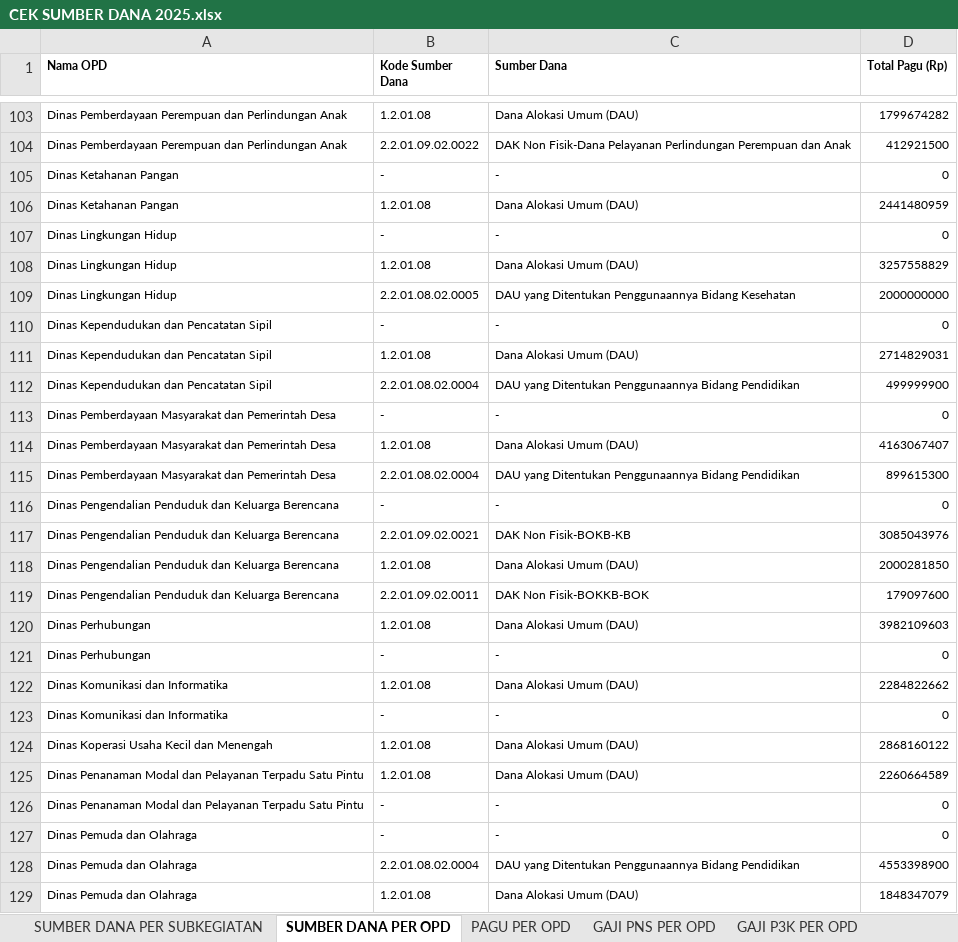
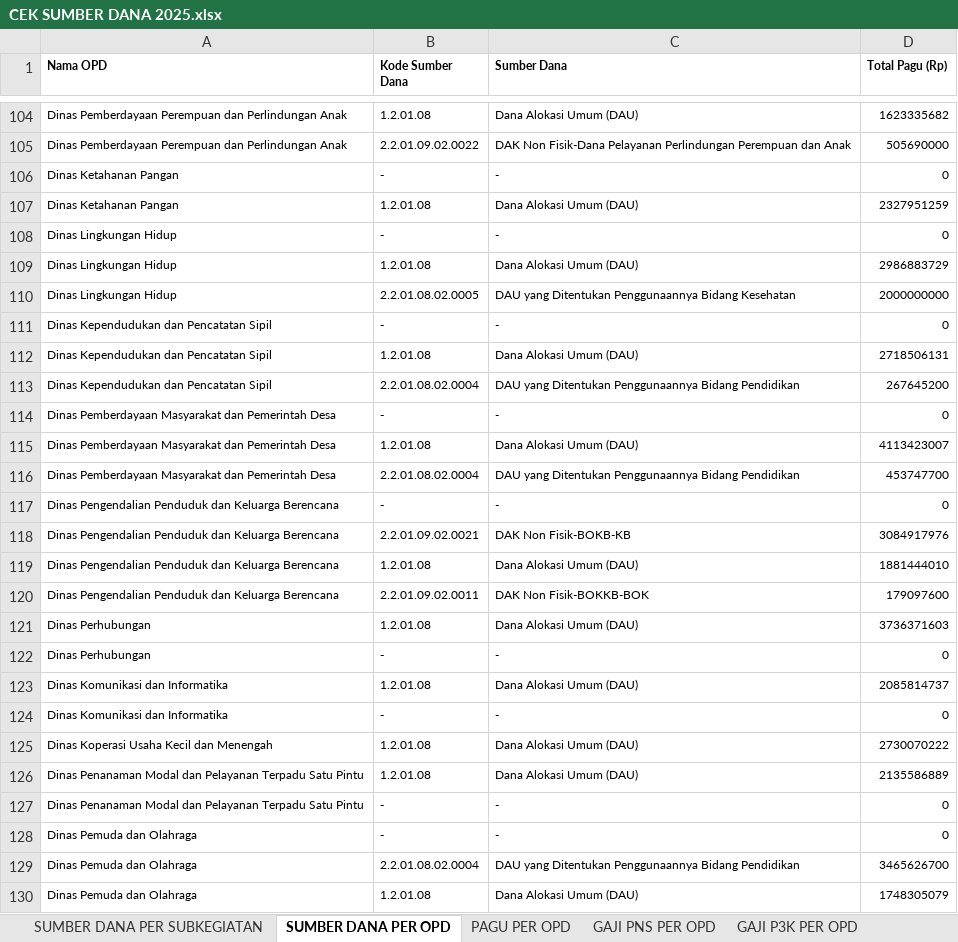
Before and after one commit to bpkadkabburu/sipd-ri, an Excel workbook: output/2025/CEK SUMBER DANA 2025.xlsx, sheet SUMBER DANA PER OPD, drawn as a sheet; only a part is shown, gaps mark what is left out; values as stored, in another font and other column widths than the file's, no borders; addresses are those after the commit; the diff covers the shown part only; the diff names each change by its address in the sheet, - before the commit and + after, or states it on an @@ line.

```diff
--- a/output/2025/CEK SUMBER DANA 2025.xlsx (sheet SUMBER DANA PER OPD)
+++ b/output/2025/CEK SUMBER DANA 2025.xlsx (sheet SUMBER DANA PER OPD)
-D104 (Total Pagu (Rp)): 1799674282
+D104 (Total Pagu (Rp)): 1623335682
-D105 (Total Pagu (Rp)): 412921500
+D105 (Total Pagu (Rp)): 505690000
-D107 (Total Pagu (Rp)): 2441480959
+D107 (Total Pagu (Rp)): 2327951259
-D109 (Total Pagu (Rp)): 3257558829
+D109 (Total Pagu (Rp)): 2986883729
-D112 (Total Pagu (Rp)): 2714829031
+D112 (Total Pagu (Rp)): 2718506131
-D113 (Total Pagu (Rp)): 499999900
+D113 (Total Pagu (Rp)): 267645200
-D115 (Total Pagu (Rp)): 4163067407
+D115 (Total Pagu (Rp)): 4113423007
-D116 (Total Pagu (Rp)): 899615300
+D116 (Total Pagu (Rp)): 453747700
-D118 (Total Pagu (Rp)): 3085043976
+D118 (Total Pagu (Rp)): 3084917976
-D119 (Total Pagu (Rp)): 2000281850
+D119 (Total Pagu (Rp)): 1881444010
-D121 (Total Pagu (Rp)): 3982109603
+D121 (Total Pagu (Rp)): 3736371603
-D123 (Total Pagu (Rp)): 2284822662
+D123 (Total Pagu (Rp)): 2085814737
-D125 (Total Pagu (Rp)): 2868160122
+D125 (Total Pagu (Rp)): 2730070222
-D126 (Total Pagu (Rp)): 2260664589
+D126 (Total Pagu (Rp)): 2135586889
-D129 (Total Pagu (Rp)): 4553398900
+D129 (Total Pagu (Rp)): 3465626700
-D130 (Total Pagu (Rp)): 1848347079
+D130 (Total Pagu (Rp)): 1748305079
```
Also changed, not shown: 2 added rows and 56 edited cells elsewhere in this sheet, sheet SUMBER DANA PER SUBKEGIATAN, sheet PAGU PER OPD, hidden cells, input/excel/2025/rekap5_pergeseran_2.xlsx, output/2025/EFISIENSI PER DINAS.xlsx, 4 other files.
